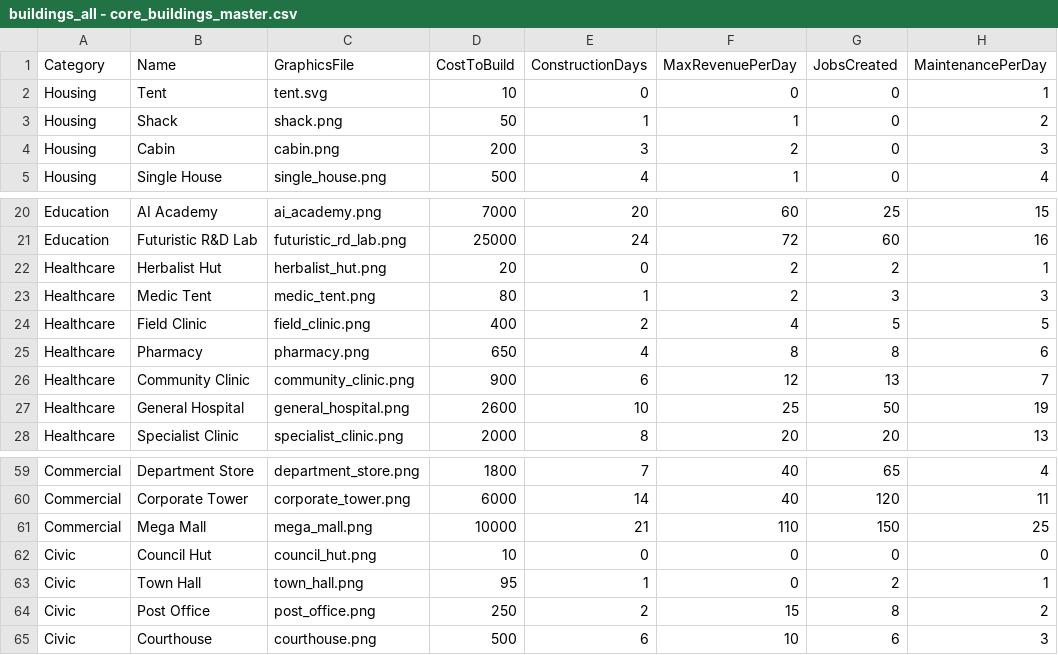
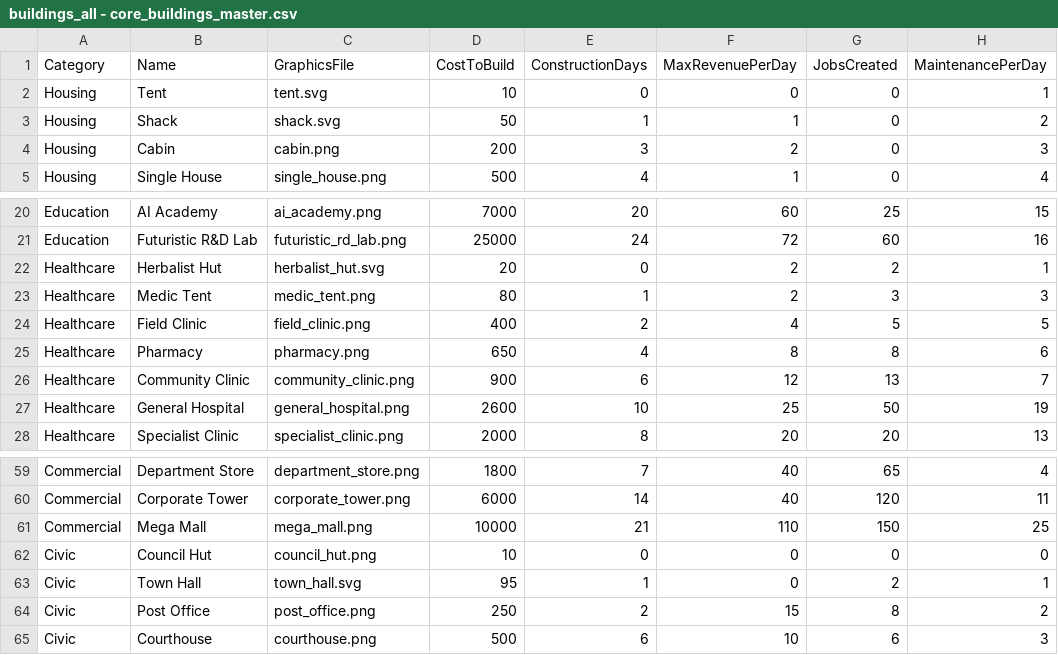
Before and after one commit to whatifwestudios/the-commons, a CSV file: buildings_all - core_buildings_master.csv, drawn as a sheet; only a part is shown, gaps mark what is left out; the diff names each change by its address in the sheet, - before the commit and + after, or states it on an @@ line.

```diff
--- a/buildings_all - core_buildings_master.csv
+++ b/buildings_all - core_buildings_master.csv
-C3 (GraphicsFile): shack.png
+C3 (GraphicsFile): shack.svg
-C22 (GraphicsFile): herbalist_hut.png
+C22 (GraphicsFile): herbalist_hut.svg
-C63 (GraphicsFile): town_hall.png
+C63 (GraphicsFile): town_hall.svg
```
Also changed, not shown: 11 other files.
